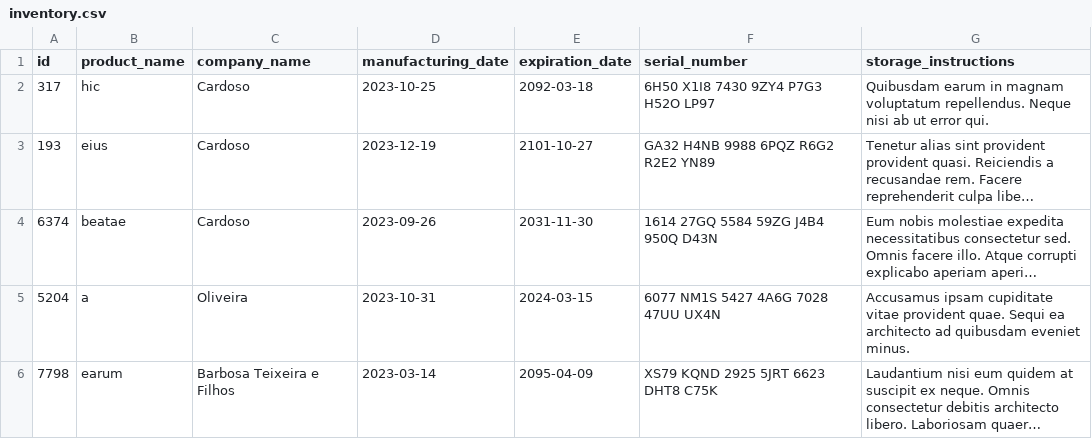
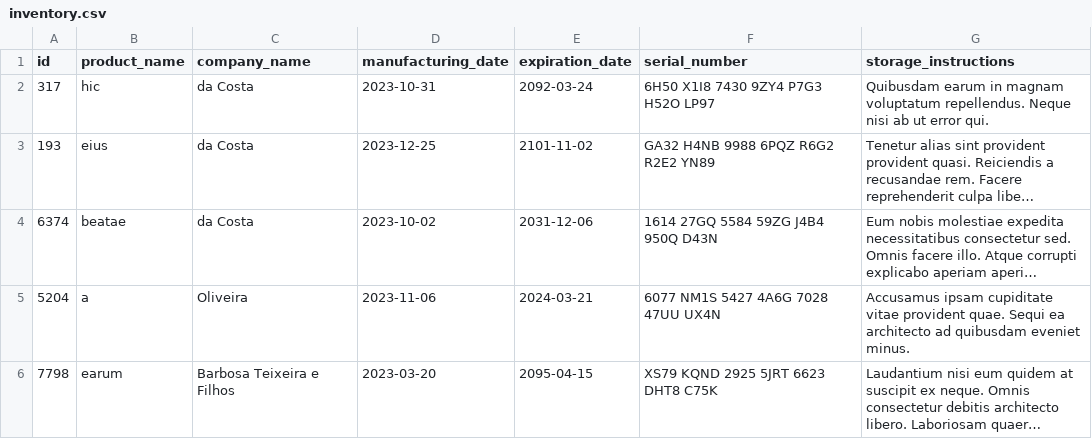
Before and after one commit to dopimentel/python-certification-project-inventory-report, a CSV file: inventory_report/data/inventory.csv, drawn as a sheet; long unchanged cells end in …; the diff names each change by its address in the sheet, - before the commit and + after, or states it on an @@ line.

Commit message:
req 5 class Inventory implemented

```diff
--- a/inventory_report/data/inventory.csv
+++ b/inventory_report/data/inventory.csv
-C2:C4 (company_name): Cardoso
+C2:C4 (company_name): da Costa
-D2 (manufacturing_date): 2023-10-25
+D2 (manufacturing_date): 2023-10-31
-E2 (expiration_date): 2092-03-18
+E2 (expiration_date): 2092-03-24
-D3 (manufacturing_date): 2023-12-19
+D3 (manufacturing_date): 2023-12-25
-E3 (expiration_date): 2101-10-27
+E3 (expiration_date): 2101-11-02
-D4 (manufacturing_date): 2023-09-26
+D4 (manufacturing_date): 2023-10-02
-E4 (expiration_date): 2031-11-30
+E4 (expiration_date): 2031-12-06
-D5 (manufacturing_date): 2023-10-31
+D5 (manufacturing_date): 2023-11-06
-E5 (expiration_date): 2024-03-15
+E5 (expiration_date): 2024-03-21
-D6 (manufacturing_date): 2023-03-14
+D6 (manufacturing_date): 2023-03-20
-E6 (expiration_date): 2095-04-09
+E6 (expiration_date): 2095-04-15
```
Also changed, not shown: 2 other files.
